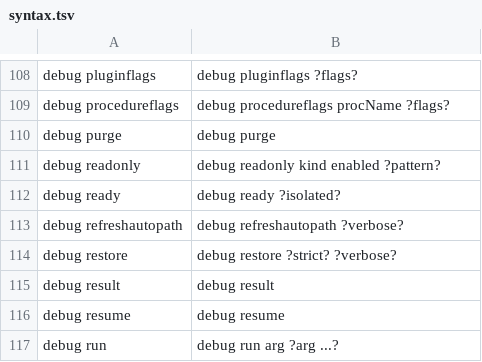
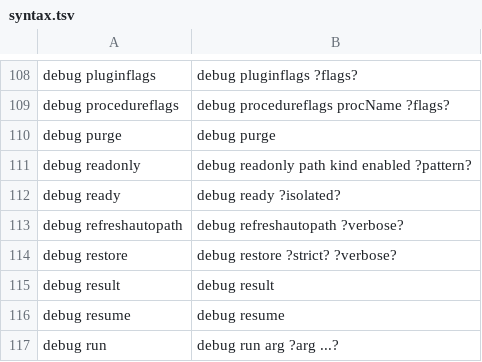
Before and after one commit to mistachkin/eagle, a TSV file: Library/Resources/syntax.tsv, drawn as a sheet; only a part is shown, gaps mark what is left out.

Commit message:
Add a non-optional interpreter path argument to the sub-command [debug readonly].  This is technically a breaking change.

```diff
--- a/Library/Resources/syntax.tsv
+++ b/Library/Resources/syntax.tsv
@@ -110,3 +110,3 @@ debug procedureflags	debug procedureflags procName ?flags?
 debug purge	debug purge
-debug readonly	debug readonly kind enabled ?pattern?
+debug readonly	debug readonly path kind enabled ?pattern?
 debug ready	debug ready ?isolated?
```
Also changed, not shown: 4 other files.
